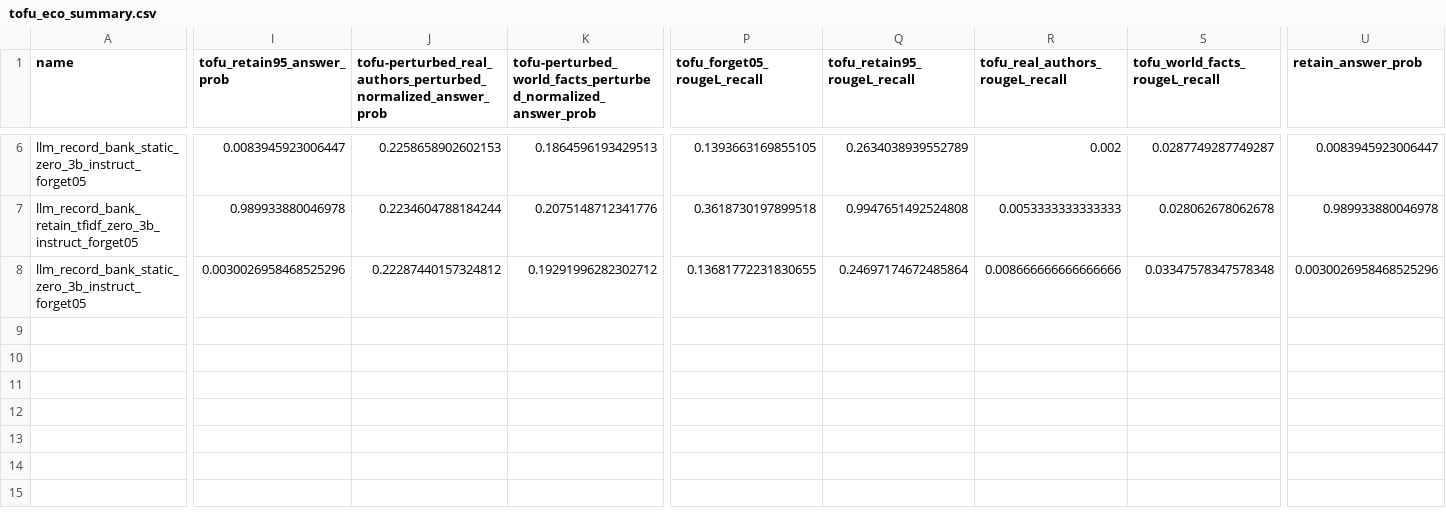
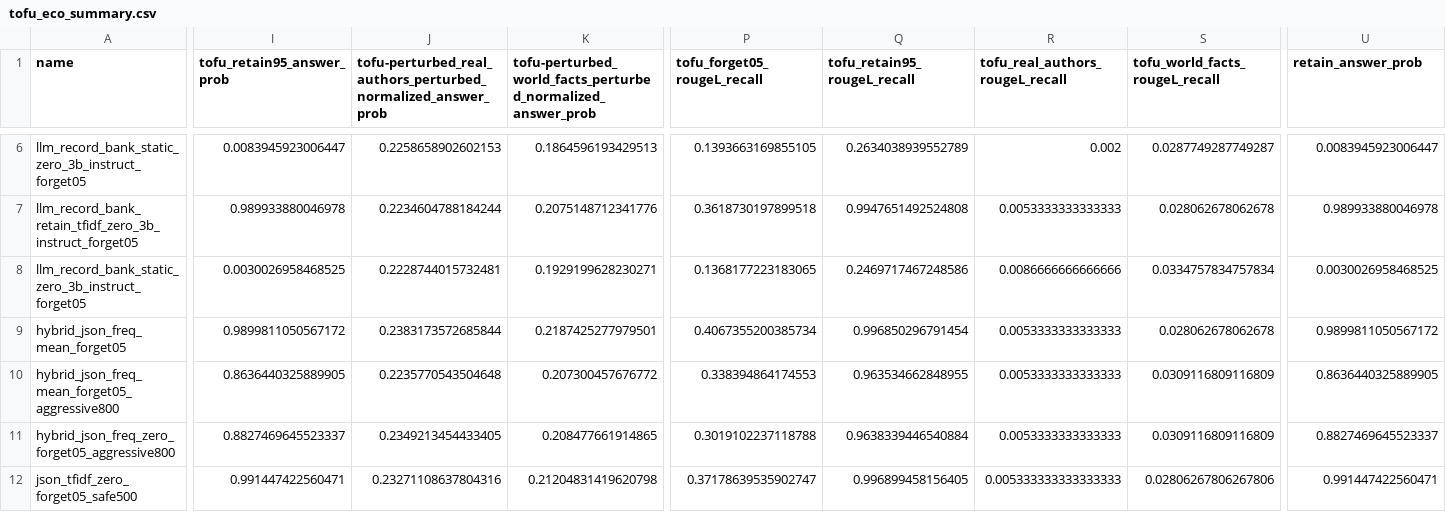
Before and after one commit to Kp759/Unlearning, a CSV file: semantic-unlearning/results/tofu/tofu_eco_summary.csv, drawn as a sheet; only a part is shown, gaps mark what is left out; rows hold the shown columns only; the diff covers the shown part only; the diff names each change by its address in the sheet, - before the commit and + after, or states it on an @@ line.

```diff
--- a/semantic-unlearning/results/tofu/tofu_eco_summary.csv
+++ b/semantic-unlearning/results/tofu/tofu_eco_summary.csv
-I8 (tofu_retain95_answer_prob): 0.0030026958468525296
+I8 (tofu_retain95_answer_prob): 0.0030026958468525
-J8: 0.22287440157324812
+J8: 0.2228744015732481
-K8: 0.19291996282302712
+K8: 0.1929199628230271
-P8 (tofu_forget05_rougeL_recall): 0.13681772231830655
+P8 (tofu_forget05_rougeL_recall): 0.1368177223183065
-Q8 (tofu_retain95_rougeL_recall): 0.24697174672485864
+Q8 (tofu_retain95_rougeL_recall): 0.2469717467248586
-R8 (tofu_real_authors_rougeL_recall): 0.008666666666666666
+R8 (tofu_real_authors_rougeL_recall): 0.0086666666666666
-S8 (tofu_world_facts_rougeL_recall): 0.03347578347578348
+S8 (tofu_world_facts_rougeL_recall): 0.0334757834757834
-U8 (retain_answer_prob): 0.0030026958468525296
+U8 (retain_answer_prob): 0.0030026958468525
+row 9: hybrid_json_freq_mean_forget05 | 0.9899811050567172 | 0.2383173572685844 | 0.2187425277979501 | 0.4067355200385734 | 0.996850296791454 | 0.0053333333333333 | 0.028062678062678 | 0.9899811050567172
+row 10: hybrid_json_freq_mean_forget05_aggressive800 | 0.8636440325889905 | 0.2235770543504648 | 0.207300457676772 | 0.338394864174553 | 0.963534662848955 | 0.0053333333333333 | 0.0309116809116809 | 0.8636440325889905
+row 11: hybrid_json_freq_zero_forget05_aggressive800 | 0.8827469645523337 | 0.2349213454433405 | 0.208477661914865 | 0.3019102237118788 | 0.9638339446540884 | 0.0053333333333333 | 0.0309116809116809 | 0.8827469645523337
+row 12: json_tfidf_zero_forget05_safe500 | 0.991447422560471 | 0.23271108637804316 | 0.21204831419620798 | 0.37178639535902747 | 0.996899458156405 | 0.005333333333333333 | 0.02806267806267806 | 0.991447422560471
```
Also changed, not shown: 4 edited cells elsewhere in this file, 42 other files.
